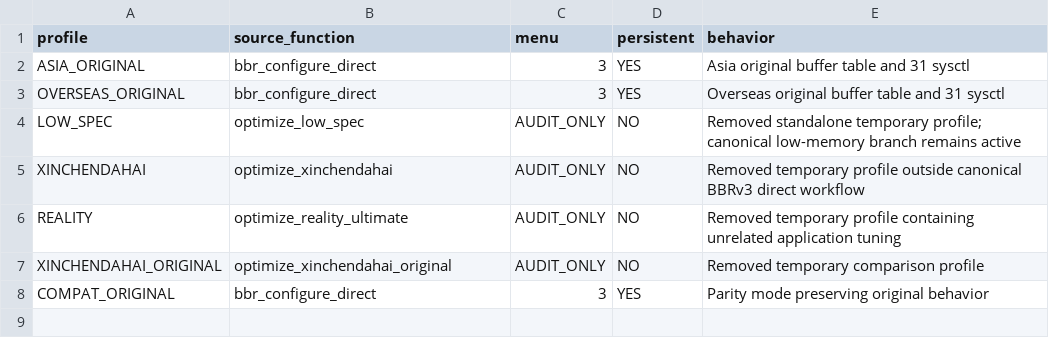
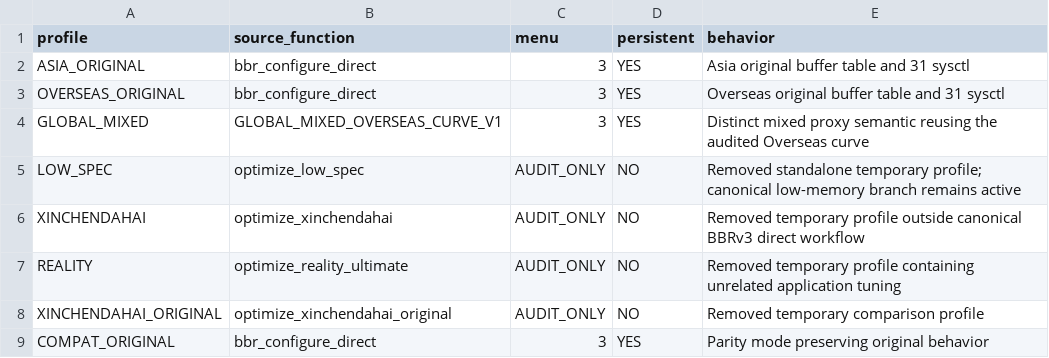
Before and after one commit to torr9522/bbrv31, a TSV file: metadata/profile-metadata.tsv, drawn as a sheet; the diff names each change by its address in the sheet, - before the commit and + after, or states it on an @@ line.

```diff
--- a/metadata/profile-metadata.tsv
+++ b/metadata/profile-metadata.tsv
+row 4: GLOBAL_MIXED | GLOBAL_MIXED_OVERSEAS_CURVE_V1 | 3 | YES | Distinct mixed proxy semantic reusing the audited Overseas curve
```
Also changed, not shown: metadata/state-schema.tsv, 11 other files.
